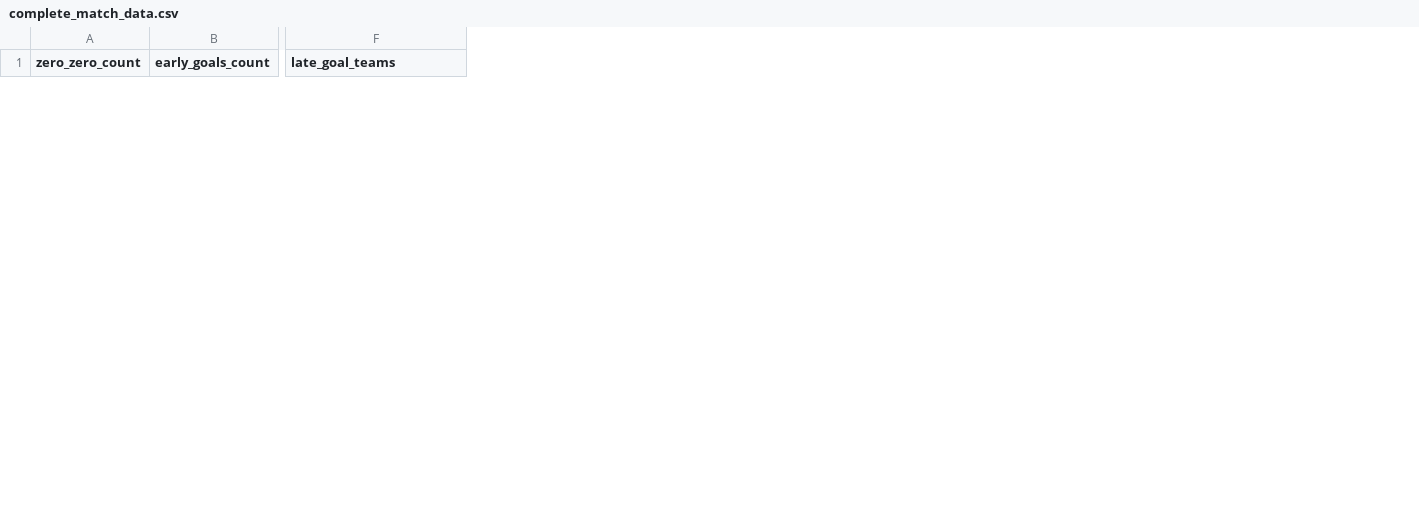
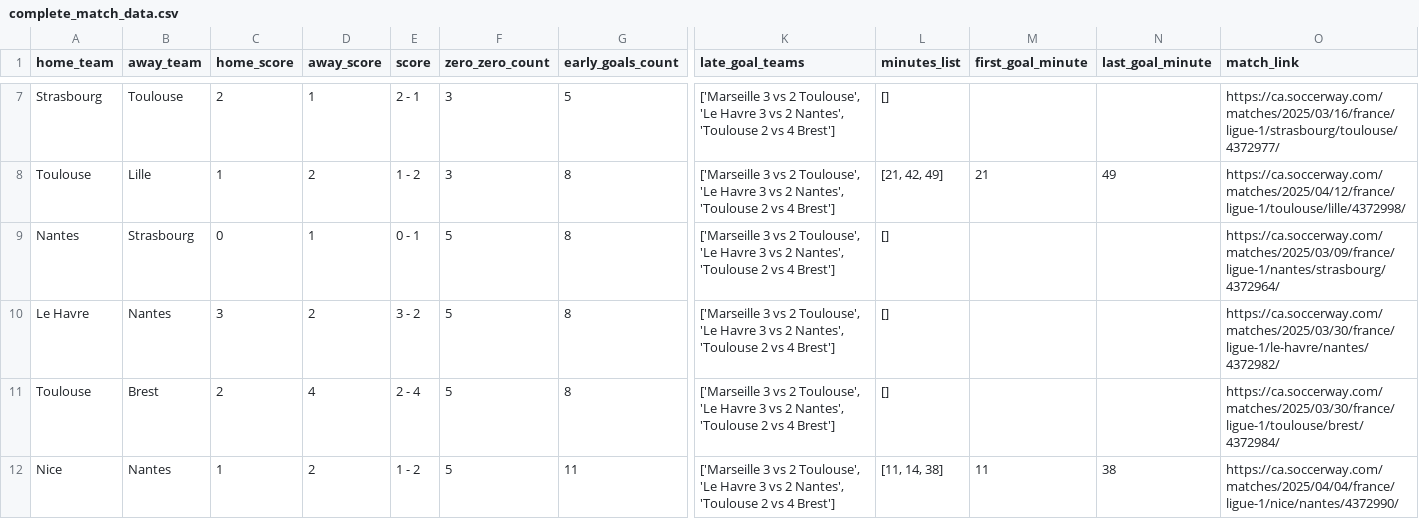
Before and after one commit to Jeremiah-Katumo/pdf-insight-extractor, a CSV file: data/complete_match_data.csv, drawn as a sheet; only a part is shown, gaps mark what is left out; rows hold the shown columns only; the diff covers the shown part only; the diff names each change by its address in the sheet, - before the commit and + after, or states it on an @@ line.

Commit message:
first goal minute still being solved

```diff
--- a/data/complete_match_data.csv
+++ b/data/complete_match_data.csv
+column A (home_team), empty
+column B (away_team), empty
+column C (home_score), empty
+column D (away_score), empty
+column E (score), empty
+column L (minutes_list), empty
+column M (first_goal_minute), empty
+column N (last_goal_minute), empty
+column O (match_link), empty
+row 7: Strasbourg | Toulouse | 2 | 1 | 2 - 1 | 3 | 5 | ['Marseille 3 vs 2 Toulouse', 'Le Havre 3 vs 2 Nantes', 'Toulouse 2 vs 4 Brest'] | [] |  |  | https://ca.soccerway.com/matches/2025/03/16/france/ligue-1/strasbourg/toulouse/4372977/
+row 8: Toulouse | Lille | 1 | 2 | 1 - 2 | 3 | 8 | ['Marseille 3 vs 2 Toulouse', 'Le Havre 3 vs 2 Nantes', 'Toulouse 2 vs 4 Brest'] | [21, 42, 49] | 21 | 49 | https://ca.soccerway.com/matches/2025/04/12/france/ligue-1/toulouse/lille/4372998/
+row 9: Nantes | Strasbourg | 0 | 1 | 0 - 1 | 5 | 8 | ['Marseille 3 vs 2 Toulouse', 'Le Havre 3 vs 2 Nantes', 'Toulouse 2 vs 4 Brest'] | [] |  |  | https://ca.soccerway.com/matches/2025/03/09/france/ligue-1/nantes/strasbourg/4372964/
+row 10: Le Havre | Nantes | 3 | 2 | 3 - 2 | 5 | 8 | ['Marseille 3 vs 2 Toulouse', 'Le Havre 3 vs 2 Nantes', 'Toulouse 2 vs 4 Brest'] | [] |  |  | https://ca.soccerway.com/matches/2025/03/30/france/ligue-1/le-havre/nantes/4372982/
+row 11: Toulouse | Brest | 2 | 4 | 2 - 4 | 5 | 8 | ['Marseille 3 vs 2 Toulouse', 'Le Havre 3 vs 2 Nantes', 'Toulouse 2 vs 4 Brest'] | [] |  |  | https://ca.soccerway.com/matches/2025/03/30/france/ligue-1/toulouse/brest/4372984/
+row 12: Nice | Nantes | 1 | 2 | 1 - 2 | 5 | 11 | ['Marseille 3 vs 2 Toulouse', 'Le Havre 3 vs 2 Nantes', 'Toulouse 2 vs 4 Brest'] | [11, 14, 38] | 11 | 38 | https://ca.soccerway.com/matches/2025/04/04/france/ligue-1/nice/nantes/4372990/
```
Also changed, not shown: 5 added rows and 1 removed row elsewhere in this file, 3 other files.
